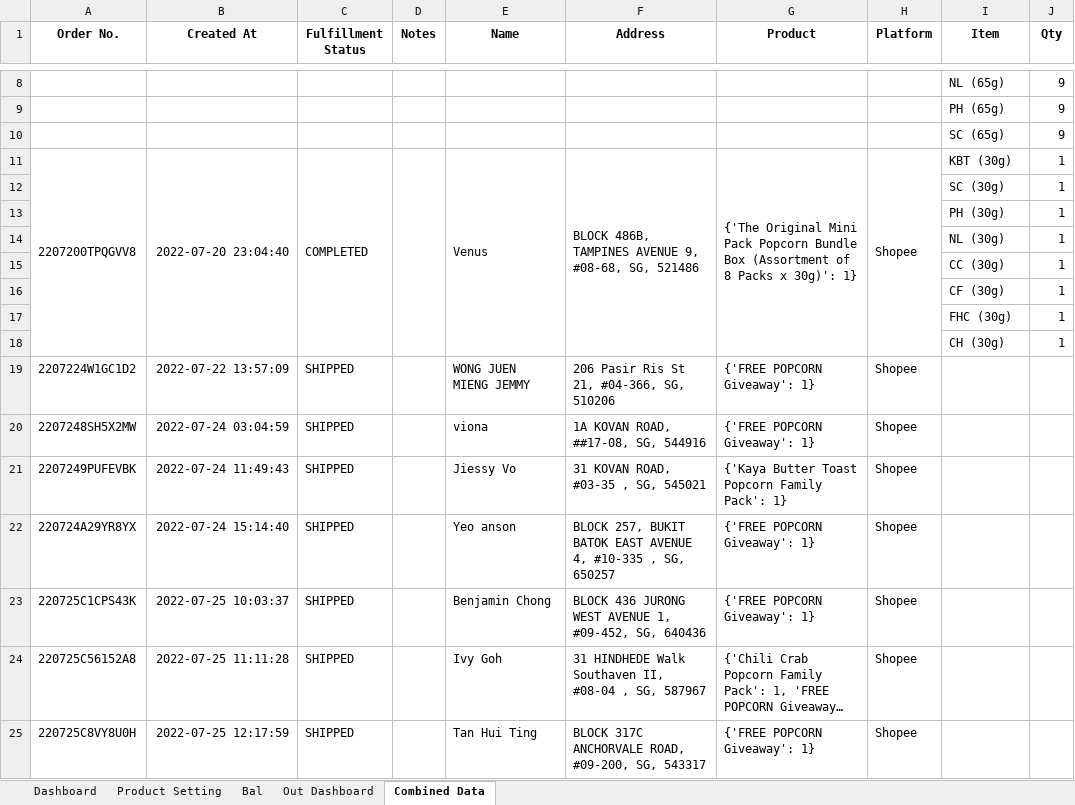
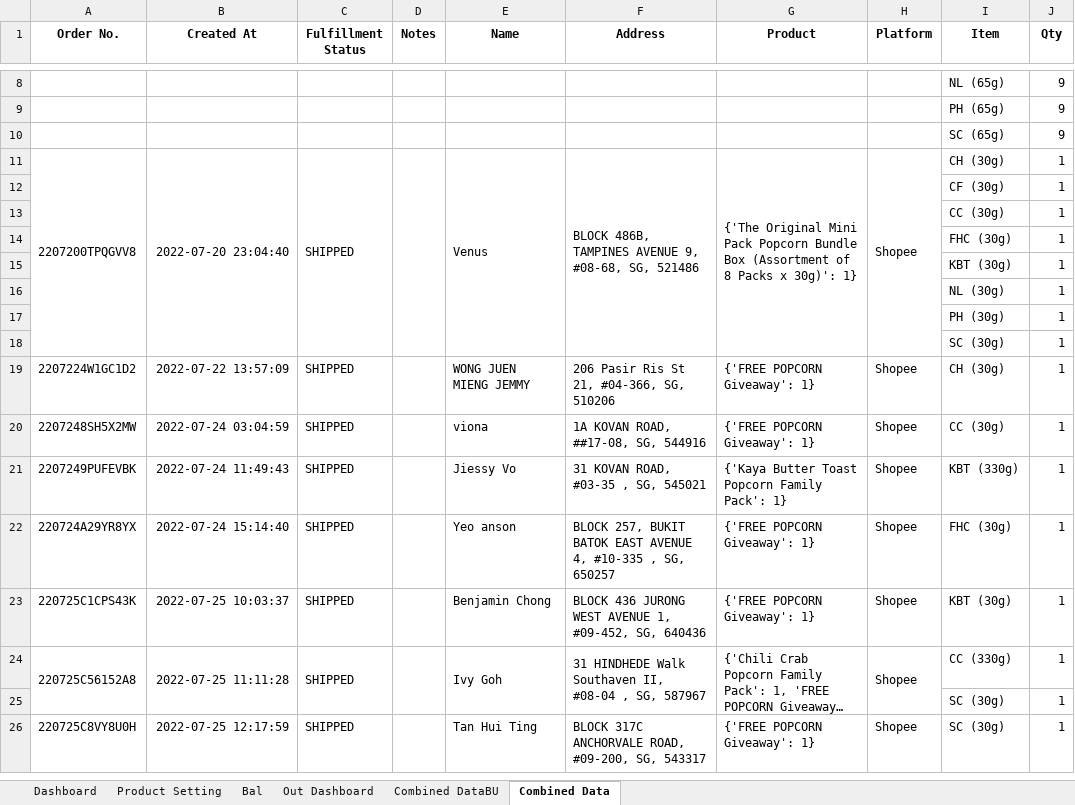
Before and after one commit to TKG-IT-team/Inventory-System, an Excel workbook: RealProgram.xlsm, sheet Combined Data, drawn as a sheet; only a part is shown, gaps mark what is left out; long unchanged cells end in …; values as stored, in another font and other column widths than the file's, no borders; conditional formats not drawn; removed rows and columns are numbered as before the commit, all else as after; the diff covers the shown part only; the diff names each change by its address in the sheet, - before the commit and + after, or states it on an @@ line.

Commit message:
Update real data

```diff
--- a/RealProgram.xlsm (sheet Combined Data)
+++ b/RealProgram.xlsm (sheet Combined Data)
+sheet tab: Combined DataBU
-C11 (Fulfillment Status): COMPLETED
+C11 (Fulfillment Status): SHIPPED
-I11 (Item): KBT (30g)
+I11 (Item): CH (30g)
@@ row 16 moved to row 12: CF (30g) @@
@@ row 15 moved to row 13: CC (30g) @@
@@ row 17 moved to row 14: FHC (30g) @@
+row 15:  |  |  |  |  |  |  |  | KBT (30g) | 1
@@ row 14 moved to row 16: NL (30g) @@
@@ row 13 moved to row 17: PH (30g) @@
-row 18:  |  |  |  |  |  |  |  | CH (30g) | 1
-I19 (Item): (empty)
+I19 (Item): CH (30g)
-J19:J24 (Qty): (empty)
+J19:J24 (Qty): 1
-I20 (Item): (empty)
+I20 (Item): CC (30g)
-I21 (Item): (empty)
+I21 (Item): KBT (330g)
-I22 (Item): (empty)
+I22 (Item): FHC (30g)
-I23 (Item): (empty)
+I23 (Item): KBT (30g)
+A24:A25 merged
+B24:B25 merged
+C24:C25 merged
+D24:D25 merged
+E24:E25 merged
+F24:F25 merged
+G24:G25 merged
+H24:H25 merged
-I24 (Item): (empty)
+I24 (Item): CC (330g)
+row 25:  |  |  |  |  |  |  |  | SC (30g) | 1
-I26 (Item): (empty)
+I26 (Item): SC (30g)
-J26 (Qty): (empty)
+J26 (Qty): 1
```
Also changed, not shown: 41 added rows, 21 removed rows, 34 moved rows, 17 edited cells and merged cells elsewhere in this sheet, sheet Bal, sheet Dashboard, formulas that keep their value, hidden cells, charts or pictures, 6 other files.
